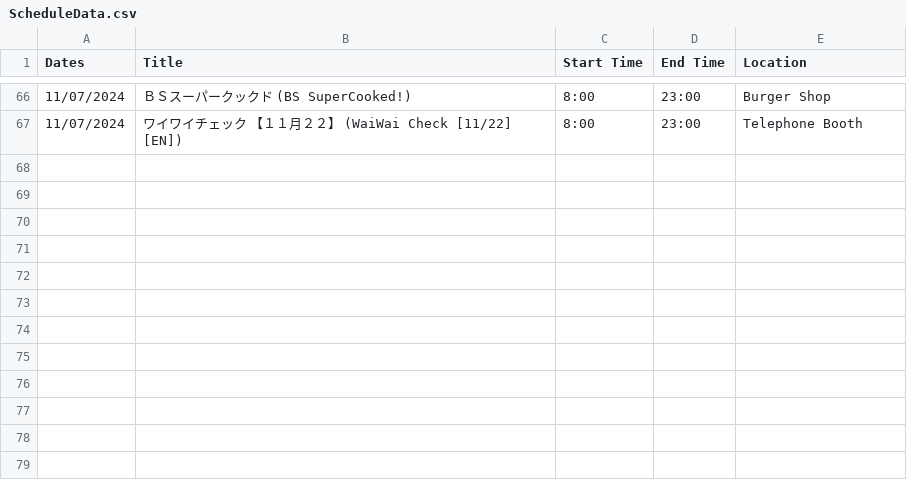
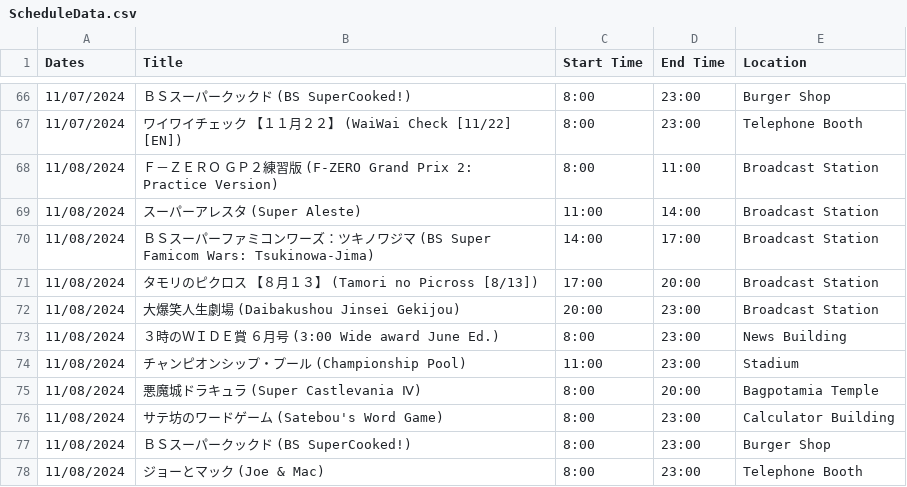
Before and after one commit to SatellaviewPlus/satellaviewplus.github.io, a CSV file: august/ScheduleData.csv, drawn as a sheet; only a part is shown, gaps mark what is left out; the diff names each change by its address in the sheet, - before the commit and + after, or states it on an @@ line.

Commit message:
Add files via upload

```diff
--- a/august/ScheduleData.csv
+++ b/august/ScheduleData.csv
+row 68: 11/08/2024 | Ｆ－ＺＥＲＯ ＧＰ２練習版 (F-ZERO Grand Prix 2: Practice Version) | 8:00 | 11:00 | Broadcast Station
+row 69: 11/08/2024 | スーパーアレスタ (Super Aleste) | 11:00 | 14:00 | Broadcast Station
+row 70: 11/08/2024 | ＢＳスーパーファミコンワーズ：ツキノワジマ (BS Super Famicom Wars: Tsukinowa-Jima) | 14:00 | 17:00 | Broadcast Station
+row 71: 11/08/2024 | タモリのピクロス 【８月１３】 (Tamori no Picross [8/13]) | 17:00 | 20:00 | Broadcast Station
+row 72: 11/08/2024 | 大爆笑人生劇場 (Daibakushou Jinsei Gekijou) | 20:00 | 23:00 | Broadcast Station
+row 73: 11/08/2024 | ３時のＷＩＤＥ賞 ６月号 (3:00 Wide award June Ed.) | 8:00 | 23:00 | News Building
+row 74: 11/08/2024 | チャンピオンシップ・プール (Championship Pool) | 11:00 | 23:00 | Stadium
+row 75: 11/08/2024 | 悪魔城ドラキュラ (Super Castlevania Ⅳ) | 8:00 | 20:00 | Bagpotamia Temple
+row 76: 11/08/2024 | サテ坊のワードゲーム (Satebou's Word Game) | 8:00 | 23:00 | Calculator Building
+row 77: 11/08/2024 | ＢＳスーパークックド (BS SuperCooked!) | 8:00 | 23:00 | Burger Shop
+row 78: 11/08/2024 | ジョーとマック (Joe & Mac) | 8:00 | 23:00 | Telephone Booth
```
